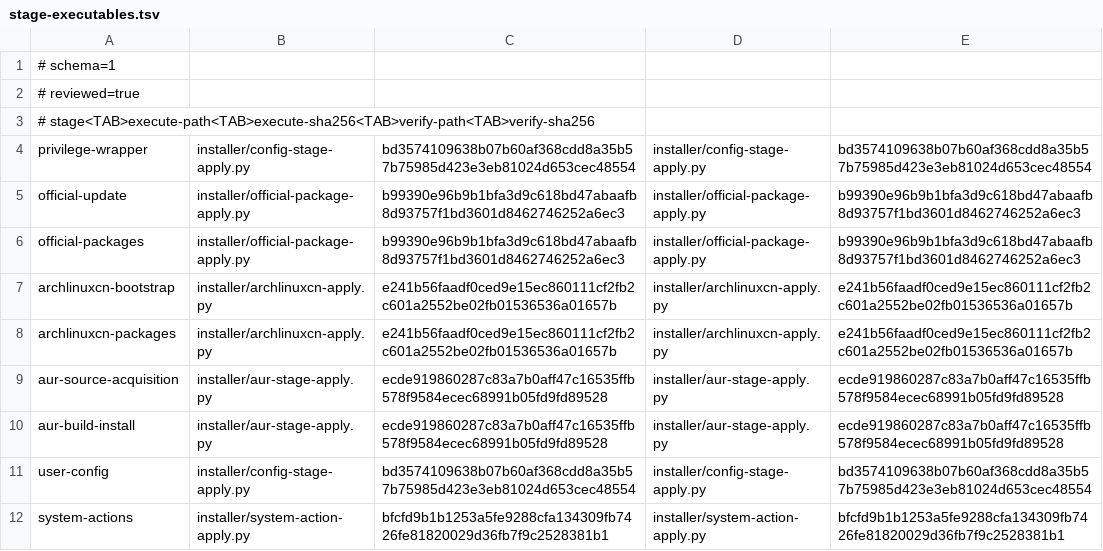
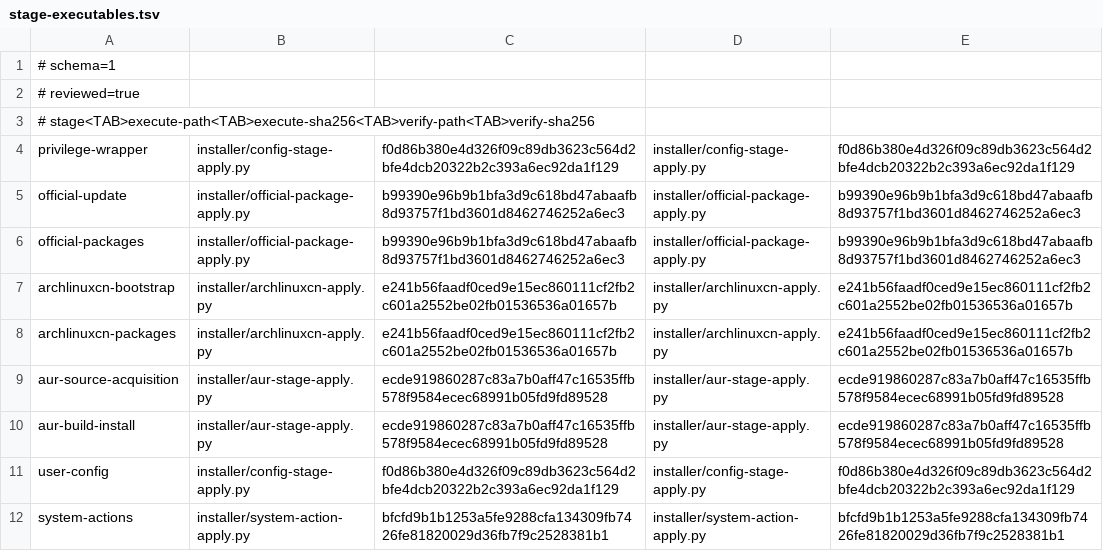
Before and after one commit to tjz123psh/my-arch-setup-deepseek, a TSV file: manifests/stage-executables.tsv, drawn as a sheet.

```diff
--- a/manifests/stage-executables.tsv
+++ b/manifests/stage-executables.tsv
@@ -3,3 +3,3 @@
 # stage<TAB>execute-path<TAB>execute-sha256<TAB>verify-path<TAB>verify-sha256
-privilege-wrapper	installer/config-stage-apply.py	bd3574109638b07b60af368cdd8a35b57b75985d423e3eb81024d653cec48554	installer/config-stage-apply.py	bd3574109638b07b60af368cdd8a35b57b75985d423e3eb81024d653cec48554
+privilege-wrapper	installer/config-stage-apply.py	f0d86b380e4d326f09c89db3623c564d2bfe4dcb20322b2c393a6ec92da1f129	installer/config-stage-apply.py	f0d86b380e4d326f09c89db3623c564d2bfe4dcb20322b2c393a6ec92da1f129
 official-update	installer/official-package-apply.py	b99390e96b9b1bfa3d9c618bd47abaafb8d93757f1bd3601d8462746252a6ec3	installer/official-package-apply.py	b99390e96b9b1bfa3d9c618bd47abaafb8d93757f1bd3601d8462746252a6ec3
@@ -10,3 +10,3 @@ aur-source-acquisition	installer/aur-stage-apply.py	ecde919860287c83a7b0aff47c16
 aur-build-install	installer/aur-stage-apply.py	ecde919860287c83a7b0aff47c16535ffb578f9584ecec68991b05fd9fd89528	installer/aur-stage-apply.py	ecde919860287c83a7b0aff47c16535ffb578f9584ecec68991b05fd9fd89528
-user-config	installer/config-stage-apply.py	bd3574109638b07b60af368cdd8a35b57b75985d423e3eb81024d653cec48554	installer/config-stage-apply.py	bd3574109638b07b60af368cdd8a35b57b75985d423e3eb81024d653cec48554
+user-config	installer/config-stage-apply.py	f0d86b380e4d326f09c89db3623c564d2bfe4dcb20322b2c393a6ec92da1f129	installer/config-stage-apply.py	f0d86b380e4d326f09c89db3623c564d2bfe4dcb20322b2c393a6ec92da1f129
 system-actions	installer/system-action-apply.py	bfcfd9b1b1253a5fe9288cfa134309fb7426fe81820029d36fb7f9c2528381b1	installer/system-action-apply.py	bfcfd9b1b1253a5fe9288cfa134309fb7426fe81820029d36fb7f9c2528381b1
```
Also changed, not shown: manifests/config-mappings.tsv, 12 other files.
